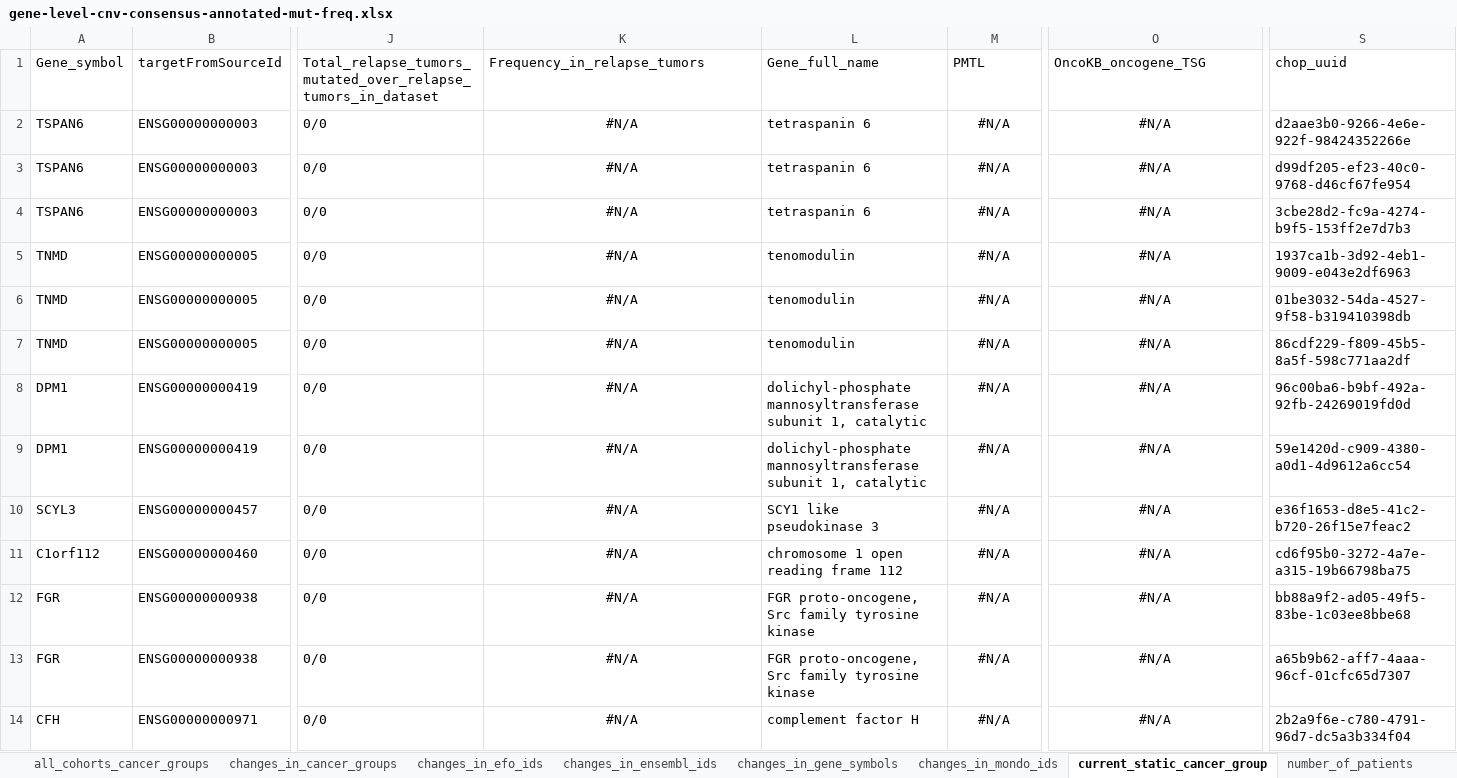
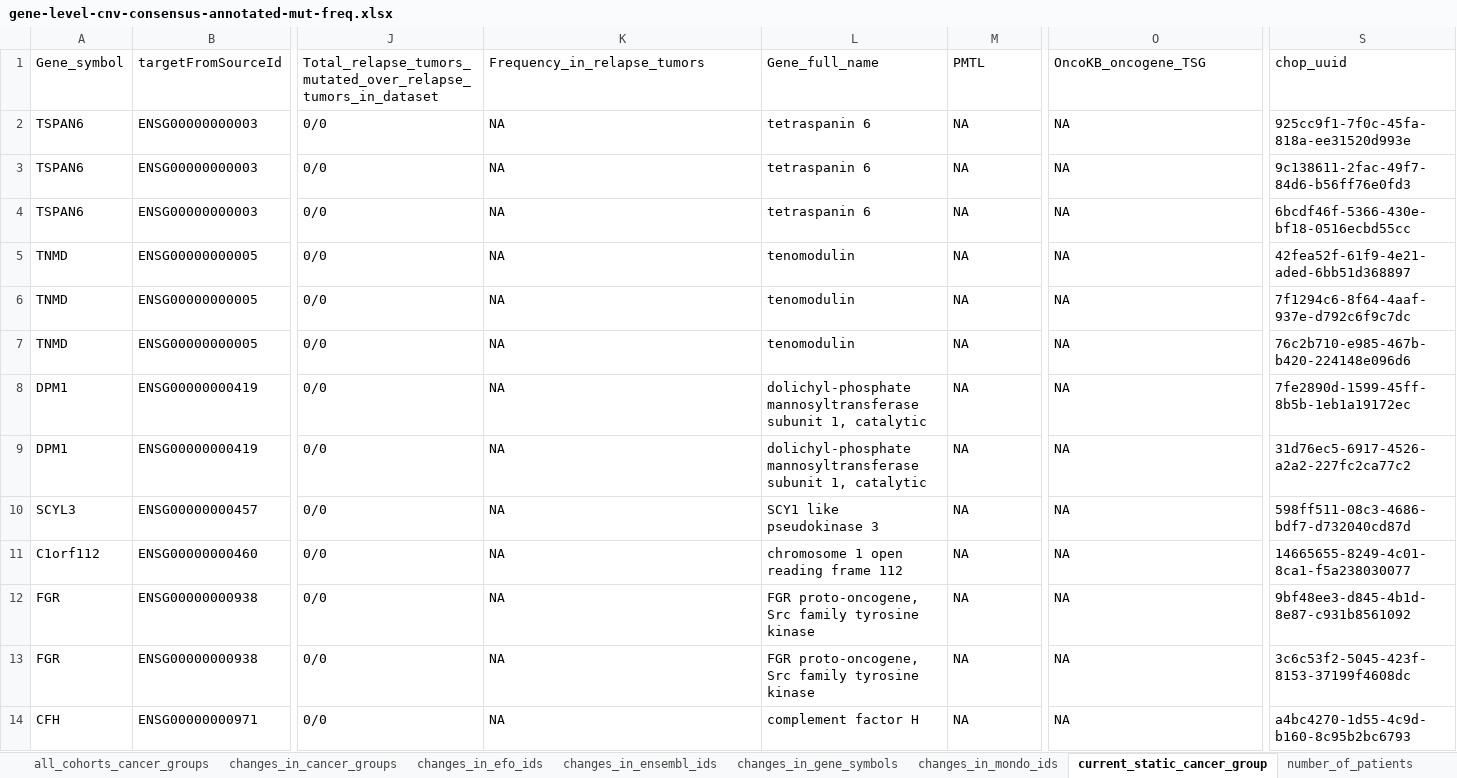
Before and after one commit to sangeetashukla/OpenPedCan-analysis, an Excel workbook: analyses/mutation-frequencies-table-checks/results/gene-level-cnv-consensus-annotated-mut-freq.xlsx, sheet current_static_cancer_group, drawn as a sheet; only a part is shown, gaps mark what is left out; values as stored, in another font and other column widths than the file's, no borders; the diff covers the shown part only; the diff names each change by its address in the sheet, - before the commit and + after, or states it on an @@ line.

```diff
--- a/analyses/mutation-frequencies-table-checks/results/gene-level-cnv-consensus-annotated-mut-freq.xlsx (sheet current_static_cancer_group)
+++ b/analyses/mutation-frequencies-table-checks/results/gene-level-cnv-consensus-annotated-mut-freq.xlsx (sheet current_static_cancer_group)
-K2:K14: #N/A
+K2:K14: NA
-K2:K14 alignment: center
+K2:K14 alignment: left
-M2:M14: #N/A
+M2:M14: NA
-M2:M14 alignment: center
+M2:M14 alignment: left
-O2:O14: #N/A
+O2:O14: NA
-O2:O14 alignment: center
+O2:O14 alignment: left
-S2: d2aae3b0-9266-4e6e-922f-98424352266e
+S2: 925cc9f1-7f0c-45fa-818a-ee31520d993e
-S3: d99df205-ef23-40c0-9768-d46cf67fe954
+S3: 9c138611-2fac-49f7-84d6-b56ff76e0fd3
-S4: 3cbe28d2-fc9a-4274-b9f5-153ff2e7d7b3
+S4: 6bcdf46f-5366-430e-bf18-0516ecbd55cc
-S5: 1937ca1b-3d92-4eb1-9009-e043e2df6963
+S5: 42fea52f-61f9-4e21-aded-6bb51d368897
-S6: 01be3032-54da-4527-9f58-b319410398db
+S6: 7f1294c6-8f64-4aaf-937e-d792c6f9c7dc
-S7: 86cdf229-f809-45b5-8a5f-598c771aa2df
+S7: 76c2b710-e985-467b-b420-224148e096d6
-S8: 96c00ba6-b9bf-492a-92fb-24269019fd0d
+S8: 7fe2890d-1599-45ff-8b5b-1eb1a19172ec
-S9: 59e1420d-c909-4380-a0d1-4d9612a6cc54
+S9: 31d76ec5-6917-4526-a2a2-227fc2ca77c2
-S10: e36f1653-d8e5-41c2-b720-26f15e7feac2
+S10: 598ff511-08c3-4686-bdf7-d732040cd87d
-S11: cd6f95b0-3272-4a7e-a315-19b66798ba75
+S11: 14665655-8249-4c01-8ca1-f5a238030077
-S12: bb88a9f2-ad05-49f5-83be-1c03ee8bbe68
+S12: 9bf48ee3-d845-4b1d-8e87-c931b8561092
-S13: a65b9b62-aff7-4aaa-96cf-01cfc65d7307
+S13: 3c6c53f2-5045-423f-8153-37199f4608dc
-S14: 2b2a9f6e-c780-4791-96d7-dc5a3b334f04
+S14: a4bc4270-1d55-4c9d-b160-8c95b2bc6793
```
Also changed, not shown: 148 edited cells and cell formats elsewhere in this sheet, sheet changes_in_gene_symbols, sheet changes_in_ensembl_ids, sheet previous_static_cancer_group, sheet changes_in_efo_ids, sheet changes_in_cancer_groups, sheet changes_in_mondo_ids, 1 more sheet, analyses/mutation-frequencies-table-checks/results/gene-level-snv-consensus-annotated-mut-freq.xlsx, analyses/mutation-frequencies-table-checks/results/variant-level-snv-consensus-annotated-mut-freq.xlsx, 14 other files.
